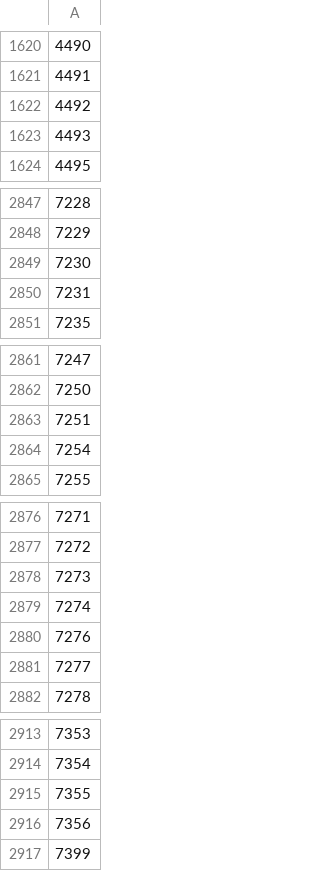
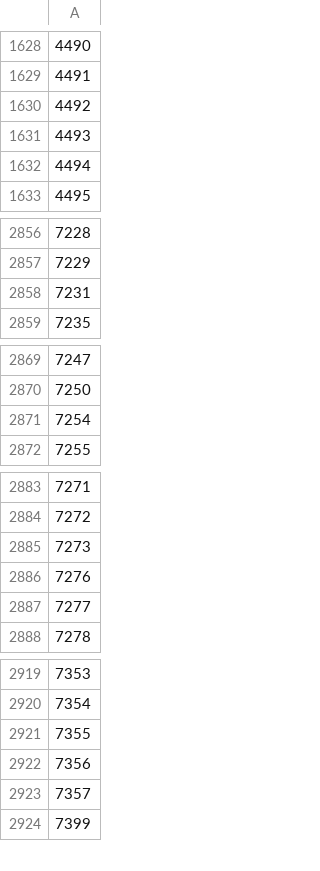
Before and after one commit to uedatakeshi/kabusphp, a CSV file: code.csv, drawn as a sheet; only a part is shown, gaps mark what is left out; the diff covers the shown part only.

```diff
--- a/code.csv
+++ b/code.csv
@@ -1623,2 +1631,3 @@
 4493
+4494
 4495
@@ -2848,3 +2857,2 @@
 7229
-7230
 7231
@@ -2862,3 +2870,2 @@
 7250
-7251
 7254
@@ -2878,3 +2885,2 @@
 7273
-7274
 7276
@@ -2916,2 +2922,3 @@
 7356
+7357
 7399
```
Also changed, not shown: 10 added rows and 4 removed rows elsewhere in this file.
